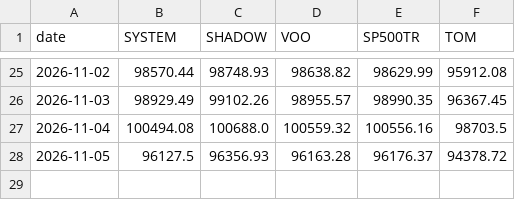
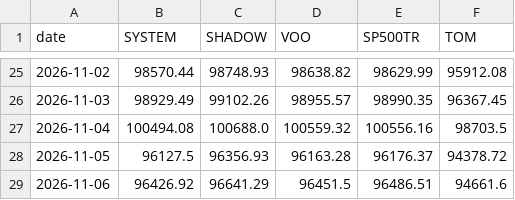
Before and after one commit to Questboy23/sp500-power-law, a CSV file: data/live/marks.csv, drawn as a sheet; only a part is shown, gaps mark what is left out; the diff names each change by its address in the sheet, - before the commit and + after, or states it on an @@ line.

```diff
--- a/data/live/marks.csv
+++ b/data/live/marks.csv
+row 29: 2026-11-06 | 96426.92 | 96641.29 | 96451.5 | 96486.51 | 94661.6
```
Also changed, not shown: 3 other files.
